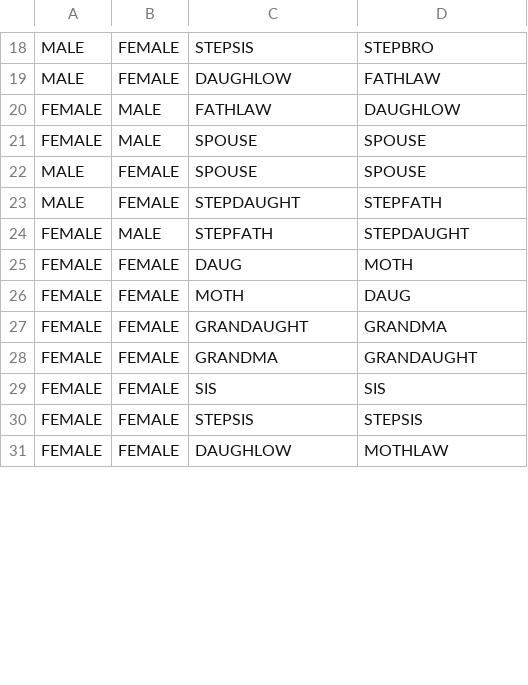
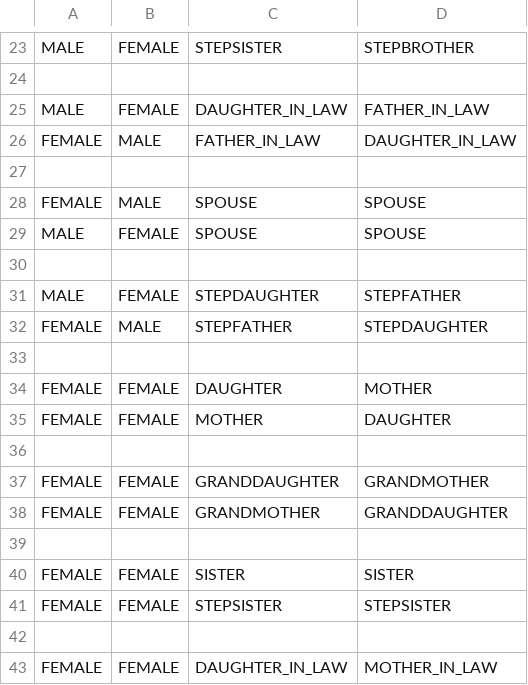
Before and after one commit to dazzle-tech/dazzle-asklepios-gateway, a CSV file: src/main/resources/config/liquibase/data/relation-matrix.csv, drawn as a sheet; only a part is shown, gaps mark what is left out; addresses are those after the commit; the diff covers the shown part only; the diff names each change by its address in the sheet, - before the commit and + after, or states it on an @@ line.

```diff
--- a/src/main/resources/config/liquibase/data/relation-matrix.csv
+++ b/src/main/resources/config/liquibase/data/relation-matrix.csv
-C23: STEPSIS
+C23: STEPSISTER
-D23: STEPBRO
+D23: STEPBROTHER
+row 24: (empty)
-C25: DAUGHLOW
+C25: DAUGHTER_IN_LAW
-D25: FATHLAW
+D25: FATHER_IN_LAW
-C26: FATHLAW
+C26: FATHER_IN_LAW
-D26: DAUGHLOW
+D26: DAUGHTER_IN_LAW
+row 27: (empty)
+row 30: (empty)
-C31: STEPDAUGHT
+C31: STEPDAUGHTER
-D31: STEPFATH
+D31: STEPFATHER
-C32: STEPFATH
+C32: STEPFATHER
-D32: STEPDAUGHT
+D32: STEPDAUGHTER
+row 33: (empty)
-C34: DAUG
+C34: DAUGHTER
-D34: MOTH
+D34: MOTHER
-C35: MOTH
+C35: MOTHER
-D35: DAUG
+D35: DAUGHTER
+row 36: (empty)
-C37: GRANDAUGHT
+C37: GRANDDAUGHTER
-D37: GRANDMA
+D37: GRANDMOTHER
-C38: GRANDMA
+C38: GRANDMOTHER
-D38: GRANDAUGHT
+D38: GRANDDAUGHTER
+row 39: (empty)
-C40: SIS
+C40: SISTER
-D40: SIS
+D40: SISTER
-C41: STEPSIS
+C41: STEPSISTER
-D41: STEPSIS
+D41: STEPSISTER
+row 42: (empty)
-C43: DAUGHLOW
+C43: DAUGHTER_IN_LAW
-D43: MOTHLAW
+D43: MOTHER_IN_LAW
```
Also changed, not shown: 14 added rows and 42 edited cells elsewhere in this file.
